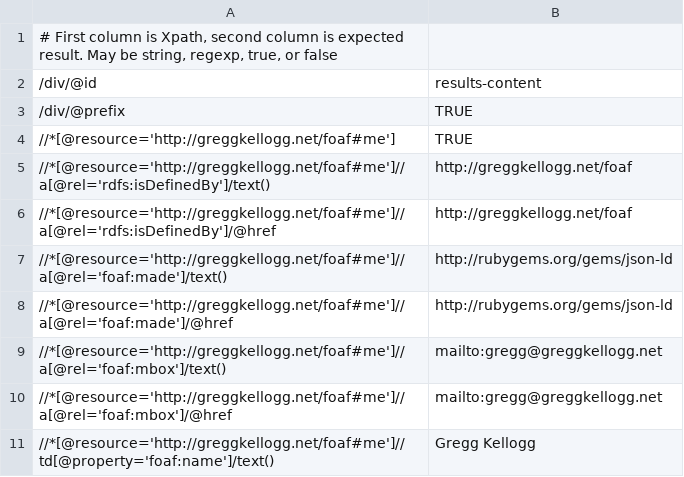
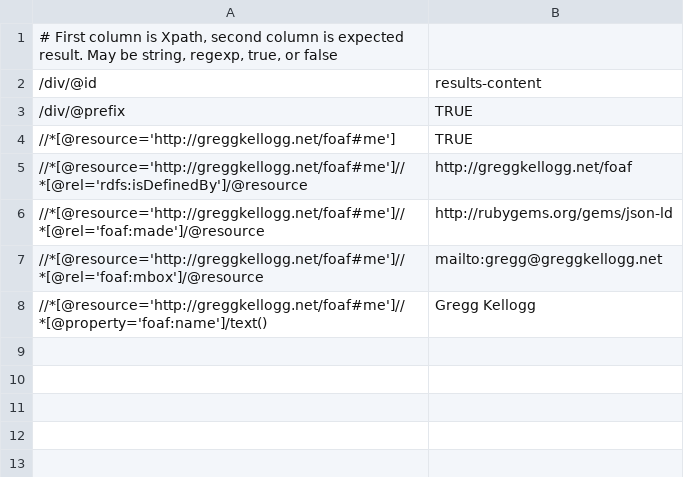
Before and after one commit to structured-data/linter, a CSV file: spec/test_data/example3.csv, drawn as a sheet.

Commit message:
Cleanup diagnistics in writer and update example3 test expectations.

```diff
--- a/spec/test_data/example3.csv
+++ b/spec/test_data/example3.csv
@@ -4,8 +4,5 @@
 //*[@resource='http://greggkellogg.net/foaf#me'],TRUE
-//*[@resource='http://greggkellogg.net/foaf#me']//a[@rel='rdfs:isDefinedBy']/text(),http://greggkellogg.net/foaf
-//*[@resource='http://greggkellogg.net/foaf#me']//a[@rel='rdfs:isDefinedBy']/@href,http://greggkellogg.net/foaf
-//*[@resource='http://greggkellogg.net/foaf#me']//a[@rel='foaf:made']/text(),http://rubygems.org/gems/json-ld
-//*[@resource='http://greggkellogg.net/foaf#me']//a[@rel='foaf:made']/@href,http://rubygems.org/gems/json-ld
-//*[@resource='http://greggkellogg.net/foaf#me']//a[@rel='foaf:mbox']/text(),mailto:gregg@greggkellogg.net
-//*[@resource='http://greggkellogg.net/foaf#me']//a[@rel='foaf:mbox']/@href,mailto:gregg@greggkellogg.net
-//*[@resource='http://greggkellogg.net/foaf#me']//td[@property='foaf:name']/text(),Gregg Kellogg
+//*[@resource='http://greggkellogg.net/foaf#me']//*[@rel='rdfs:isDefinedBy']/@resource,http://greggkellogg.net/foaf
+//*[@resource='http://greggkellogg.net/foaf#me']//*[@rel='foaf:made']/@resource,http://rubygems.org/gems/json-ld
+//*[@resource='http://greggkellogg.net/foaf#me']//*[@rel='foaf:mbox']/@resource,mailto:gregg@greggkellogg.net
+//*[@resource='http://greggkellogg.net/foaf#me']//*[@property='foaf:name']/text(),Gregg Kellogg
```
Also changed, not shown: 1 other file.
